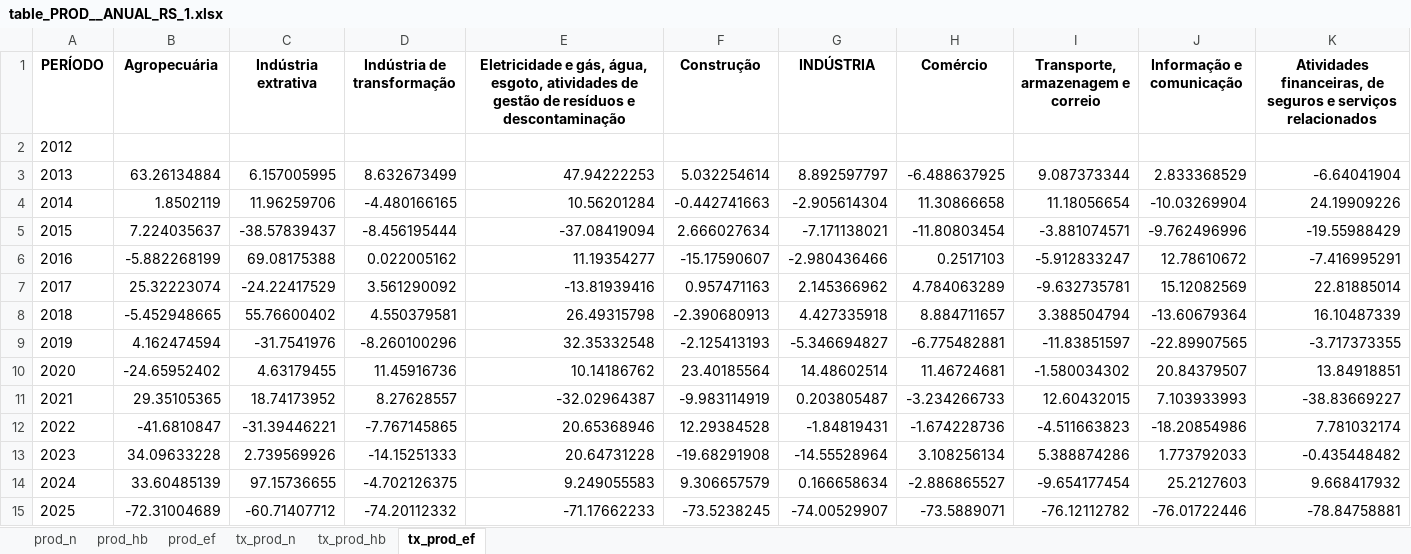
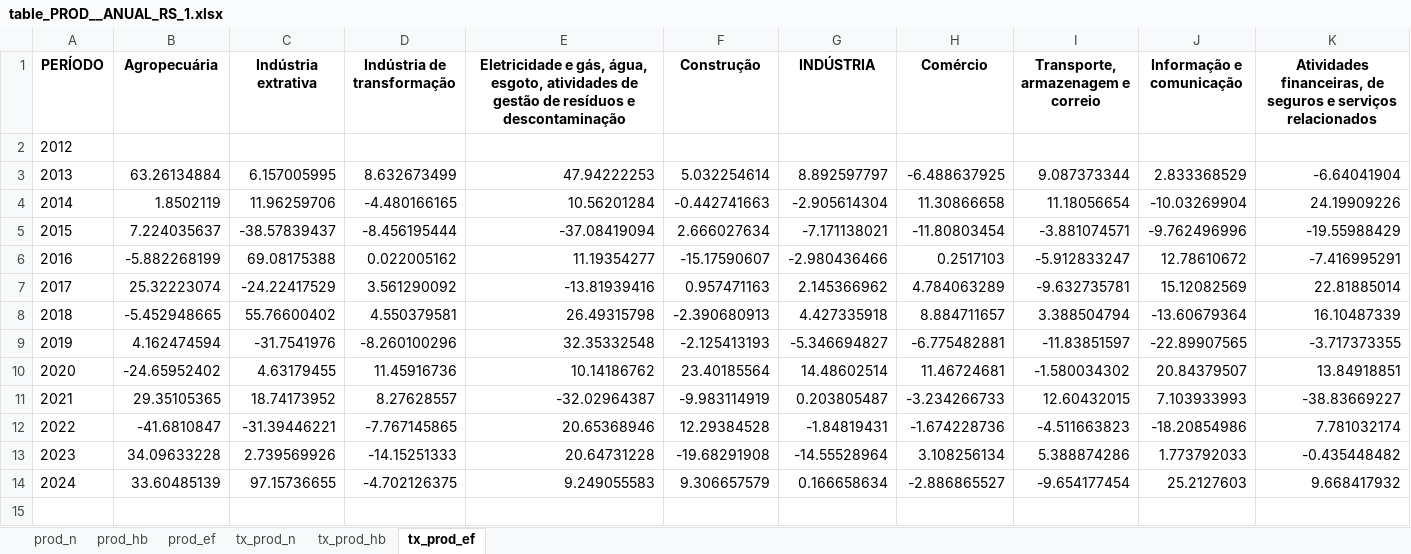
Before and after one commit to FernandaKelly/PNAD_projetos, an Excel workbook: Dados/table_PROD__ANUAL_RS_1.xlsx, sheet tx_prod_ef, drawn as a sheet; only a part is shown; values as stored, in another font and other column widths than the file's, no borders; rows hold the shown columns only; the diff names each change by its address in the sheet, - before the commit and + after, or states it on an @@ line.

```diff
--- a/Dados/table_PROD__ANUAL_RS_1.xlsx (sheet tx_prod_ef)
+++ b/Dados/table_PROD__ANUAL_RS_1.xlsx (sheet tx_prod_ef)
-row 15: 2025 | -72.31004689 | -60.71407712 | -74.20112332 | -71.17662233 | -73.5238245 | -74.00529907 | -73.5889071 | -76.12112782 | -76.01722446 | -78.84758881
```
Also changed, not shown: sheet tx_prod_n, sheet tx_prod_hb, sheet prod_ef, sheet prod_hb, sheet prod_n, 4 other files.
